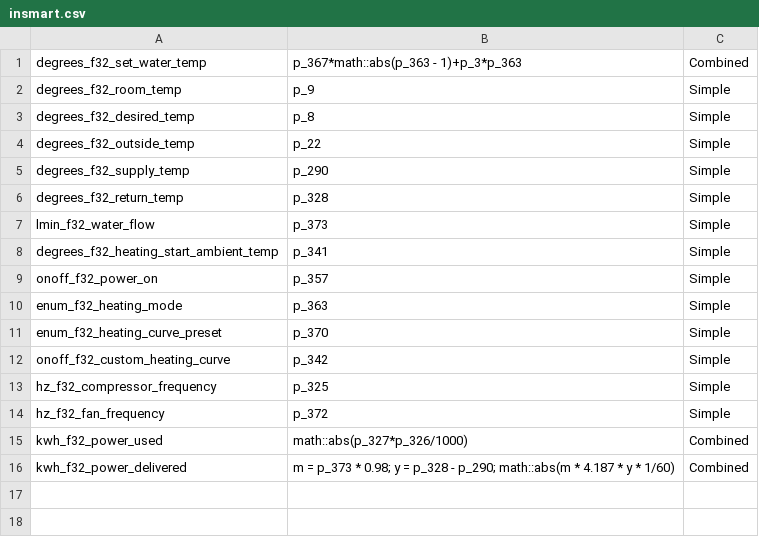
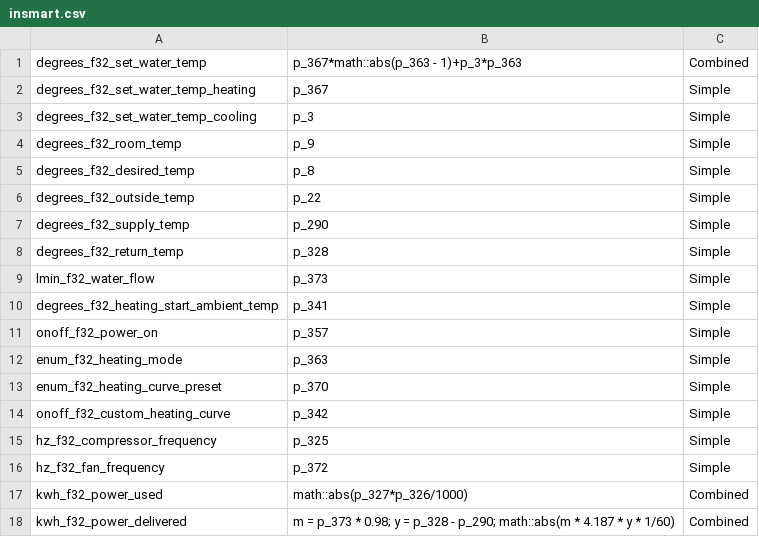
Before and after one commit to adlarcastra/mappings, a CSV file: insmart.csv, drawn as a sheet.

Commit message:
added water temp heating & cooling

```diff
--- a/insmart.csv
+++ b/insmart.csv
@@ -1,2 +1,4 @@
 "degrees_f32_set_water_temp",p_367*math::abs(p_363 - 1)+p_3*p_363,Combined
+"degrees_f32_set_water_temp_heating",p_367,Simple
+"degrees_f32_set_water_temp_cooling",p_3,Simple
 "degrees_f32_room_temp",p_9,Simple
```
